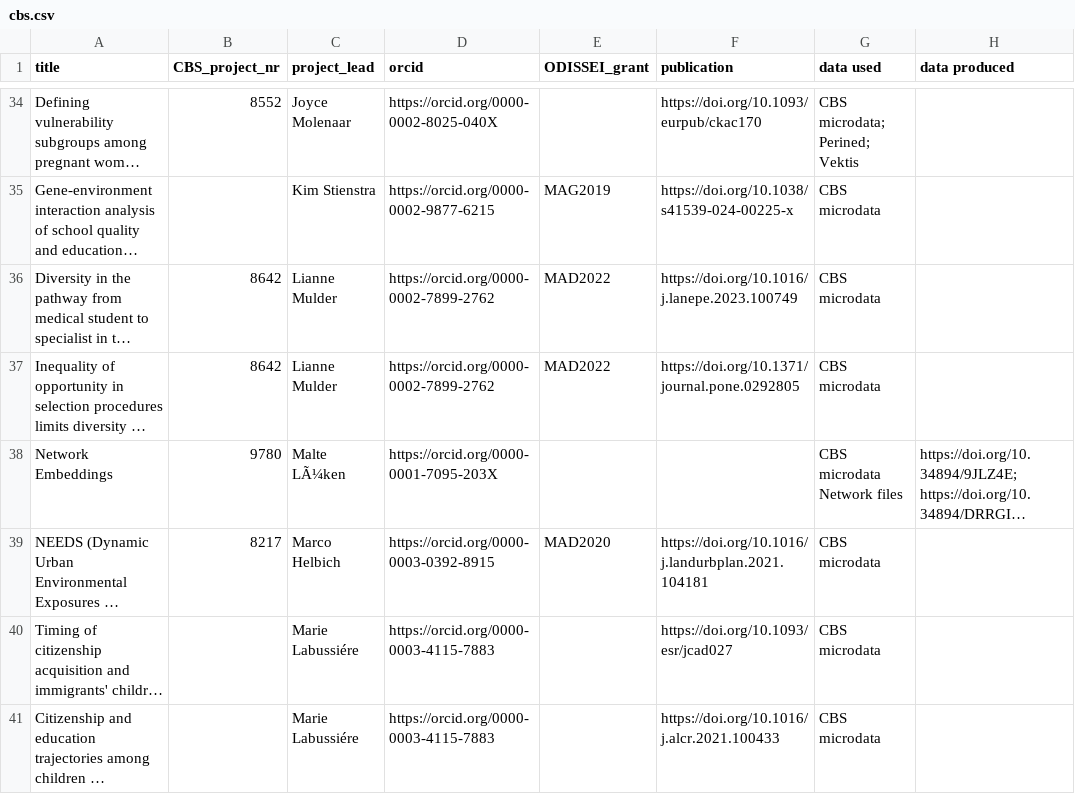
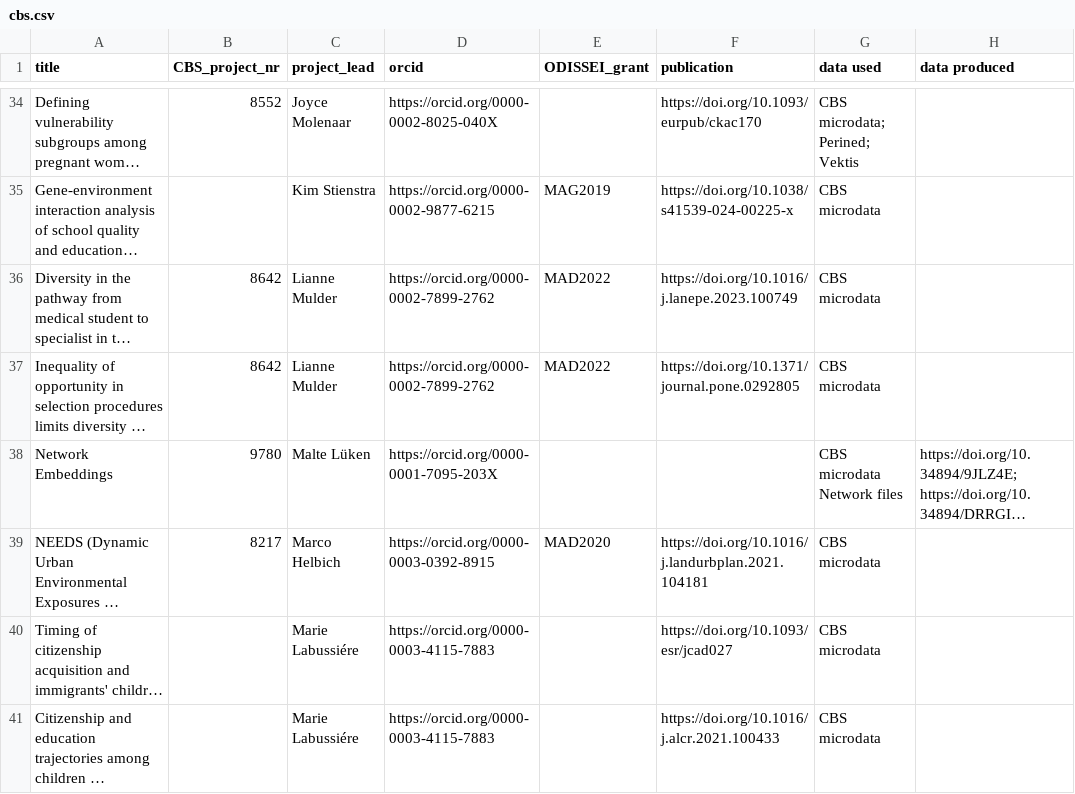
Before and after one commit to odissei-data/ODISSEI-code-library, a CSV file: _data/cbs.csv, drawn as a sheet; only a part is shown, gaps mark what is left out; long unchanged cells end in …; the diff names each change by its address in the sheet, - before the commit and + after, or states it on an @@ line.

Commit message:
Update cbs.csv

```diff
--- a/_data/cbs.csv
+++ b/_data/cbs.csv
-C38 (project_lead): Malte LÃ¼ken
+C38 (project_lead): Malte Lüken
```
